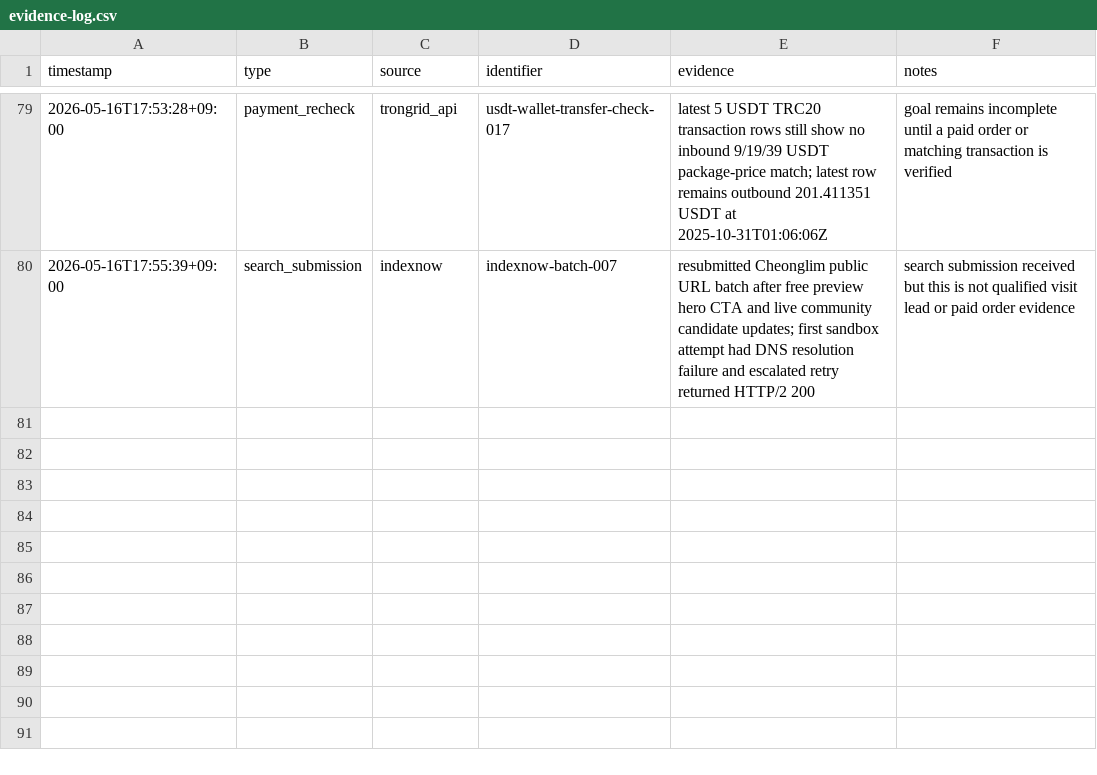
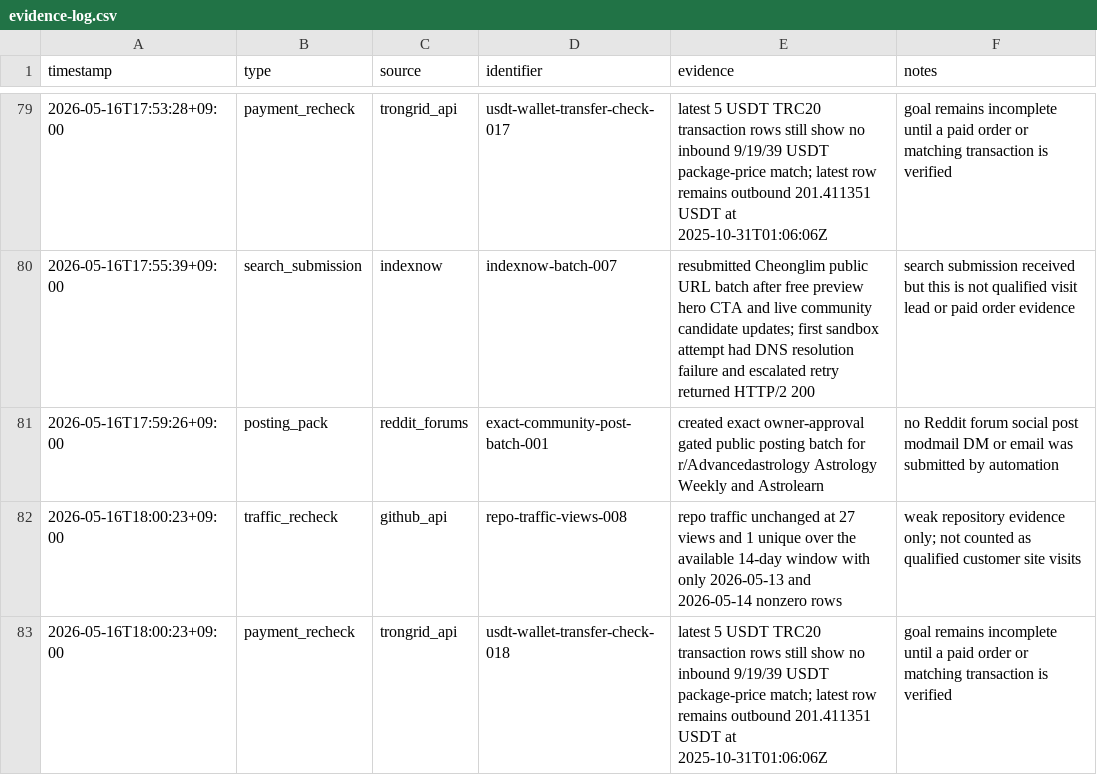
Before and after one commit to holly-sheep/cheonglim-saem-saju, a CSV file: marketing/evidence-log.csv, drawn as a sheet; only a part is shown, gaps mark what is left out; the diff names each change by its address in the sheet, - before the commit and + after, or states it on an @@ line.

Commit message:
Add exact community posting batch

```diff
--- a/marketing/evidence-log.csv
+++ b/marketing/evidence-log.csv
+row 81: 2026-05-16T17:59:26+09:00 | posting_pack | reddit_forums | exact-community-post-batch-001 | created exact owner-approval gated public posting batch for r/Advancedastrology Astrology Weekly and Astrolearn | no Reddit forum social post modmail DM or email was submitted by automation
+row 82: 2026-05-16T18:00:23+09:00 | traffic_recheck | github_api | repo-traffic-views-008 | repo traffic unchanged at 27 views and 1 unique over the available 14-day window with only 2026-05-13 and 2026-05-14 nonzero rows | weak repository evidence only; not counted as qualified customer site visits
+row 83: 2026-05-16T18:00:23+09:00 | payment_recheck | trongrid_api | usdt-wallet-transfer-check-018 | latest 5 USDT TRC20 transaction rows still show no inbound 9/19/39 USDT package-price match; latest row remains outbound 201.411351 USDT at 2025-10-31T01:06:06Z | goal remains incomplete until a paid order or matching transaction is verified
```
Also changed, not shown: marketing/campaign-tracker.csv, 2 other files.
